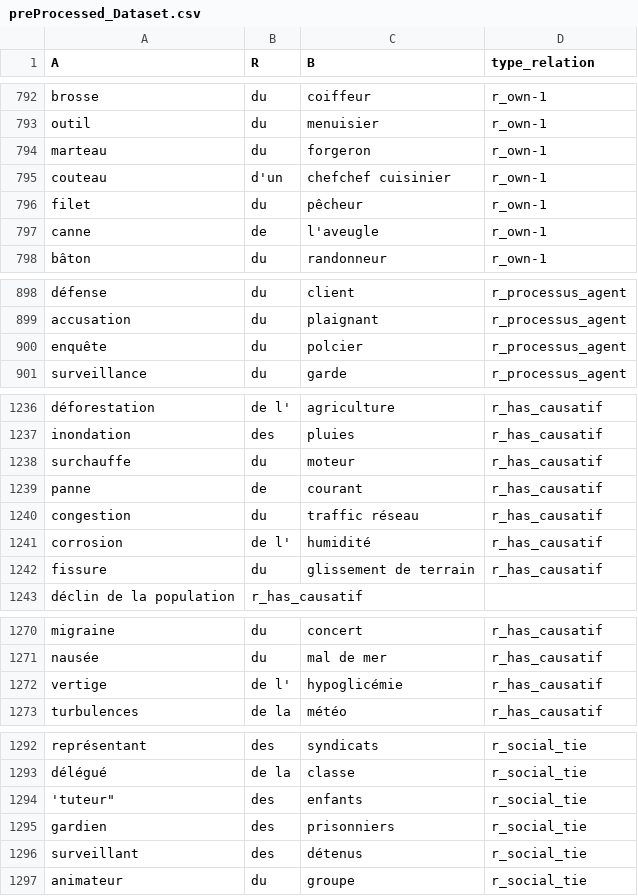
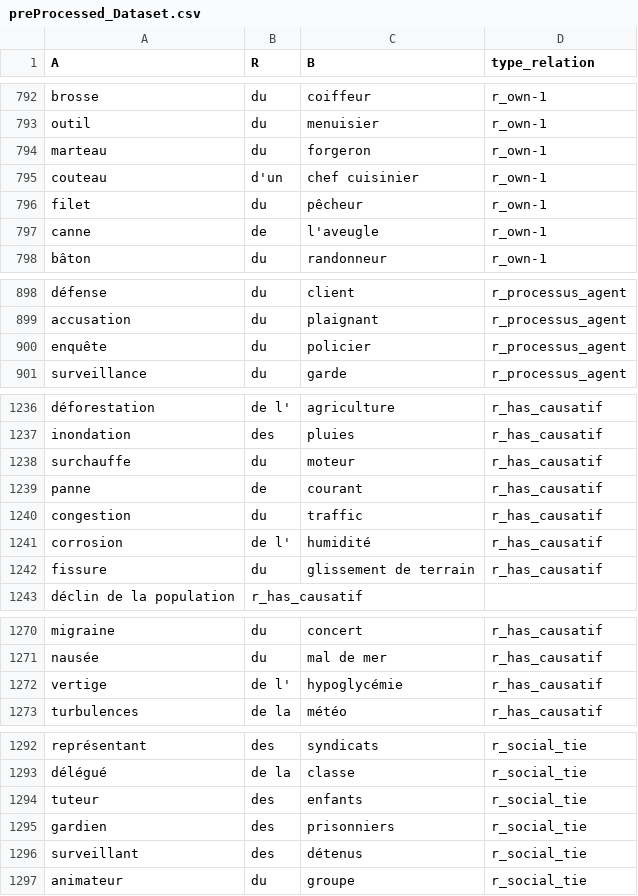
Before and after one commit to HugoSiliveri/ln-inferences, a CSV file: Python/app/genitif/dataset/preProcessed_Dataset.csv, drawn as a sheet; only a part is shown, gaps mark what is left out; the diff covers the shown part only.

```diff
--- a/Python/app/genitif/dataset/preProcessed_Dataset.csv
+++ b/Python/app/genitif/dataset/preProcessed_Dataset.csv
@@ -794,3 +794,3 @@
 "marteau","du","forgeron","r_own-1"
-"couteau","d'un","chefchef cuisinier","r_own-1"
+"couteau","d'un","chef cuisinier","r_own-1"
 "filet","du","pêcheur","r_own-1"
@@ -899,3 +899,3 @@
 "accusation","du","plaignant","r_processus_agent"
-"enquête","du","polcier","r_processus_agent"
+"enquête","du","policier","r_processus_agent"
 "surveillance","du","garde","r_processus_agent"
@@ -1239,3 +1239,3 @@
 "panne","de","courant","r_has_causatif"
-"congestion","du","traffic réseau","r_has_causatif"
+"congestion","du","traffic","r_has_causatif"
 "corrosion","de l'","humidité","r_has_causatif"
@@ -1271,3 +1271,3 @@ déclin de la population,"r_has_causatif"
 "nausée","du","mal de mer","r_has_causatif"
-"vertige","de l'","hypoglicémie","r_has_causatif"
+"vertige","de l'","hypoglycémie","r_has_causatif"
 "turbulences","de la","météo","r_has_causatif"
@@ -1293,3 +1293,3 @@ déclin de la population,"r_has_causatif"
 "délégué","de la","classe","r_social_tie"
-'tuteur","des","enfants","r_social_tie"
+"tuteur","des","enfants","r_social_tie"
 "gardien","des","prisonniers","r_social_tie"
```
Also changed, not shown: 1 added row, 1 removed row and 4 edited cells elsewhere in this file, 6 other files.
